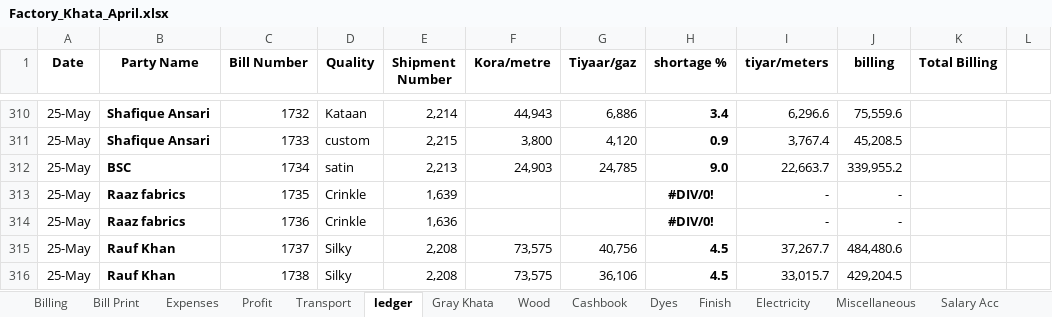
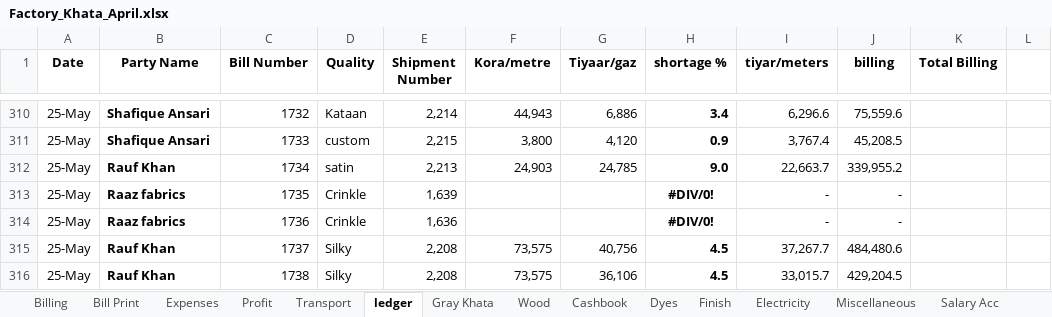
Before and after one commit to omerrazzaq4/Alhamd_April, an Excel workbook: Factory_Khata_April.xlsx, sheet ledger, drawn as a sheet; only a part is shown, gaps mark what is left out; values as stored, in another font and other column widths than the file's, no borders; charts and pictures and conditional formats and table styles not drawn; the diff names each change by its address in the sheet, - before the commit and + after, or states it on an @@ line.

```diff
--- a/Factory_Khata_April.xlsx (sheet ledger)
+++ b/Factory_Khata_April.xlsx (sheet ledger)
-B312 (Party Name): BSC
+B312 (Party Name): Rauf Khan
```
Also changed, not shown: sheet Billing, sheet Balance.
